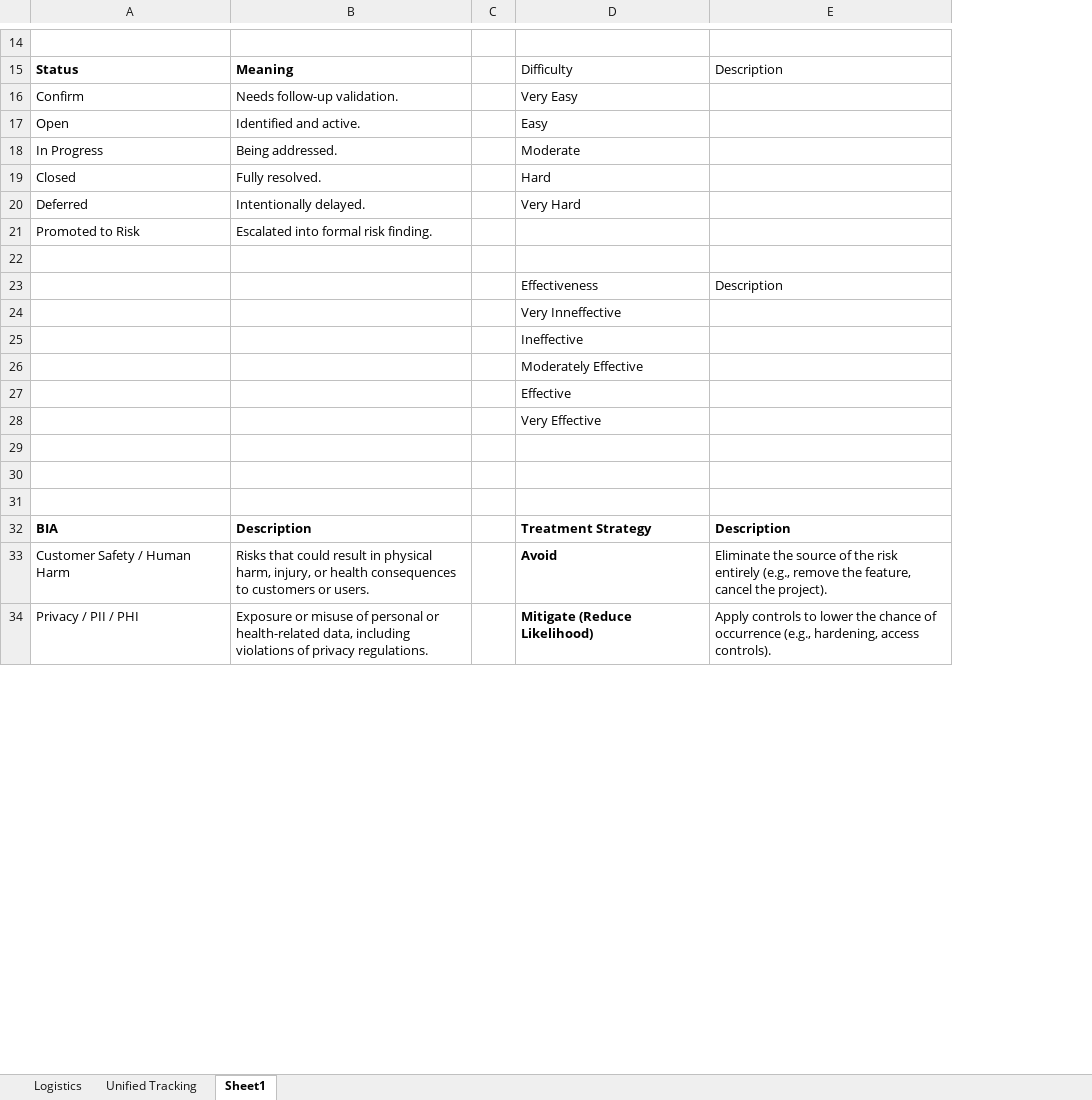
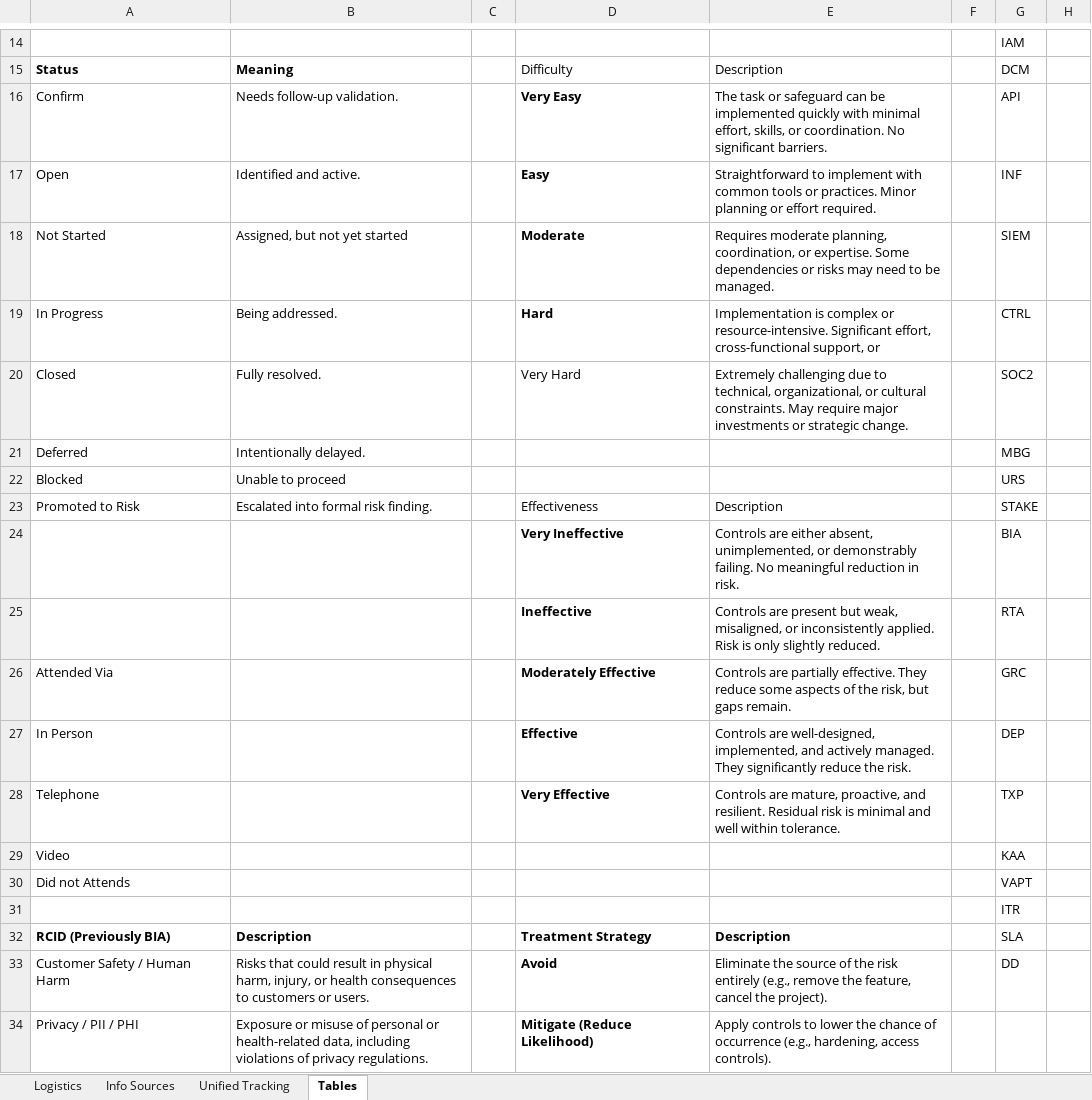
Before and after one commit to steve-gibbons/astra-threat-modeling-framework, an Excel workbook: Unified_Working_Spreadsheet.xlsx, sheet Tables, drawn as a sheet; only a part is shown, gaps mark what is left out; values as stored, in another font and other column widths than the file's, no borders; table styles not drawn; removed rows and columns are numbered as before the commit, all else as after; the diff covers the shown part only; the diff names each change by its address in the sheet, - before the commit and + after, or states it on an @@ line.

```diff
--- a/Unified_Working_Spreadsheet.xlsx (sheet Tables)
+++ b/Unified_Working_Spreadsheet.xlsx (sheet Tables)
-sheet tab: Sheet1
+sheet tab: Tables
+sheet tab: Info Sources
+column F, empty
+column G, rows 14-17: IAM | DCM | API | INF; rows 19-21: CTRL | SOC2 | MBG; row 23: STAKE; rows 31-33: ITR | SLA | DD
+column H, empty
-D16:D17 bold: off
+D16:D17 bold: on
-E16: (empty)
+E16: The task or safeguard can be implemented quickly with minimal effort, skills, or coordination. No significant barriers.
-E17: (empty)
+E17: Straightforward to implement with common tools or practices. Minor planning or effort required.
+row 18: Not Started | Assigned, but not yet started |  | Moderate | Requires moderate planning, coordination, or expertise. Some dependencies or risks may need to be managed. |  | SIEM
-D19: Moderate
+D19: Hard
-D19 bold: off
+D19 bold: on
-E19: (empty)
+E19: Implementation is complex or resource-intensive. Significant effort, cross-functional support, or
-D20: Hard
+D20: Very Hard
-E20: (empty)
+E20: Extremely challenging due to technical, organizational, or cultural constraints. May require major investments or strategic change.
-D21: Very Hard
+D21: (empty)
+row 22: Blocked | Unable to proceed |  |  |  |  | URS
-D23: (empty)
+D23: Effectiveness
-E23: (empty)
+E23: Description
+row 24:  |  |  | Very Ineffective | Controls are either absent, unimplemented, or demonstrably failing. No meaningful reduction in risk. |  | BIA
+row 25:  |  |  | Ineffective | Controls are present but weak, misaligned, or inconsistently applied. Risk is only slightly reduced. |  | RTA
+row 26: Attended Via |  |  | Moderately Effective | Controls are partially effective. They reduce some aspects of the risk, but gaps remain. |  | GRC
+row 27: In Person |  |  | Effective | Controls are well-designed, implemented, and actively managed. They significantly reduce the risk. |  | DEP
+row 28: Telephone |  |  | Very Effective | Controls are mature, proactive, and resilient. Residual risk is minimal and well within tolerance. |  | TXP
+row 29: Video |  |  |  |  |  | KAA
+row 30: Did not Attends |  |  |  |  |  | VAPT
-row 23:  |  |  | Effectiveness | Description
-row 24:  |  |  | Very Inneffective
-row 25:  |  |  | Ineffective
-row 26:  |  |  | Moderately Effective
-row 27:  |  |  | Effective
-row 28:  |  |  | Very Effective
-row 29: (empty)
-row 30: (empty)
-row 31: (empty)
-A32: BIA
+A32: RCID (Previously BIA)
```
Also changed, not shown: 9 added rows and 2 edited cells elsewhere in this sheet, sheet Logistics, sheet Unified Tracking.
